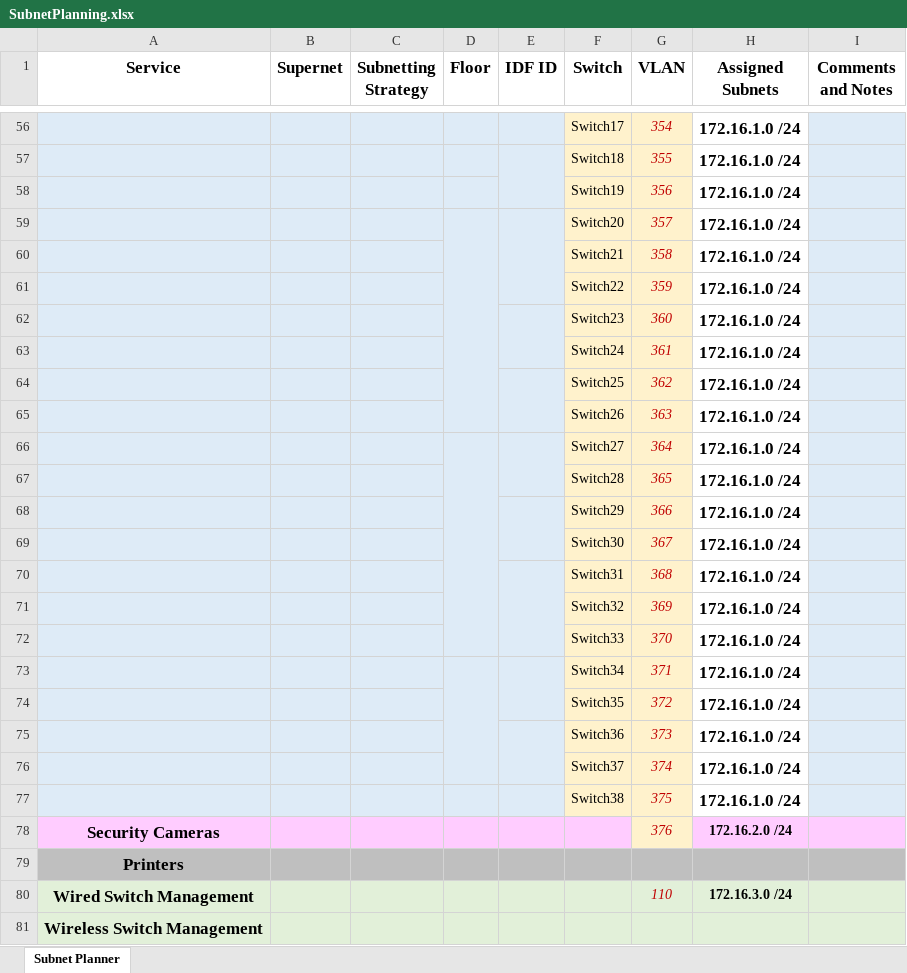
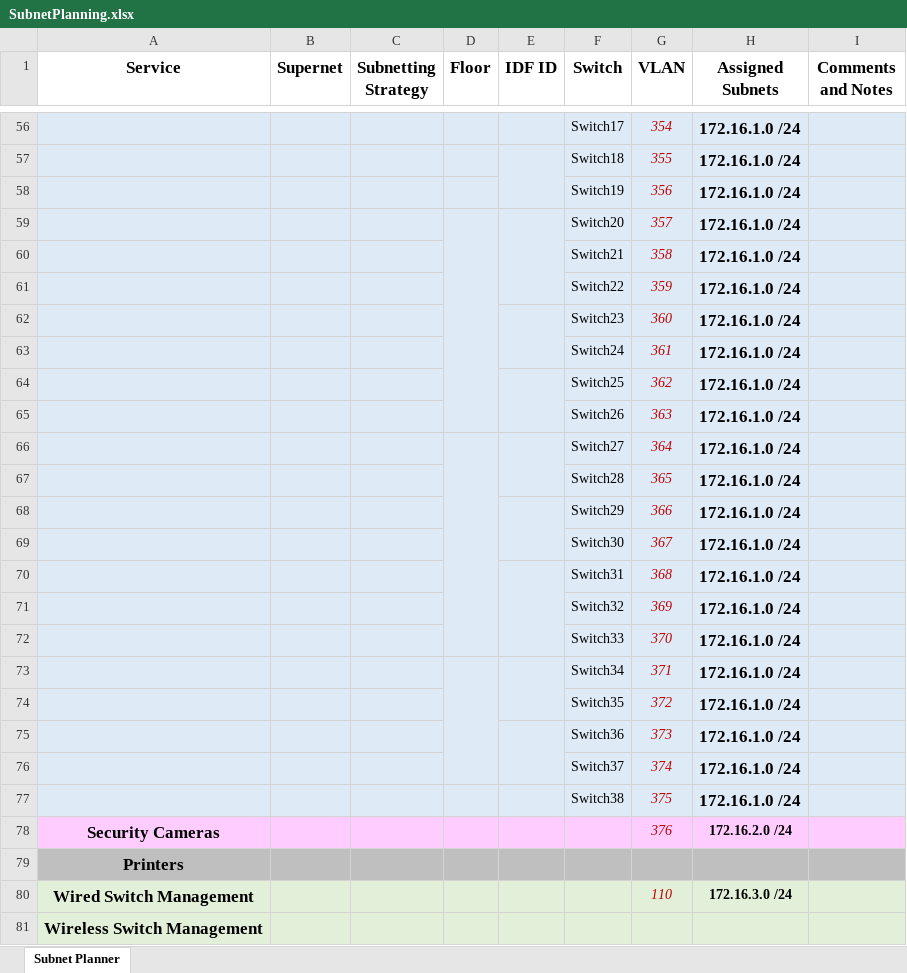
Before and after one commit to dmorfe/configuration_generator, an Excel workbook: SubnetPlanning.xlsx, sheet Subnet Planner, drawn as a sheet; only a part is shown, gaps mark what is left out; values as stored, in another font and other column widths than the file's, no borders; charts and pictures not drawn; the diff covers the shown part only; the diff names each change by its address in the sheet, - before the commit and + after, or states it on an @@ line.

```diff
--- a/SubnetPlanning.xlsx (sheet Subnet Planner)
+++ b/SubnetPlanning.xlsx (sheet Subnet Planner)
-F56:G77 fill: #FFF2CC
+F56:G77 fill: #DEEBF7
-H56:H77 fill: none
+H56:H77 fill: #DEEBF7
-G78 fill: #FFF2CC
+G78 fill: #FFCCFF
```
Also changed, not shown: cell formats elsewhere in this sheet, charts or pictures.
